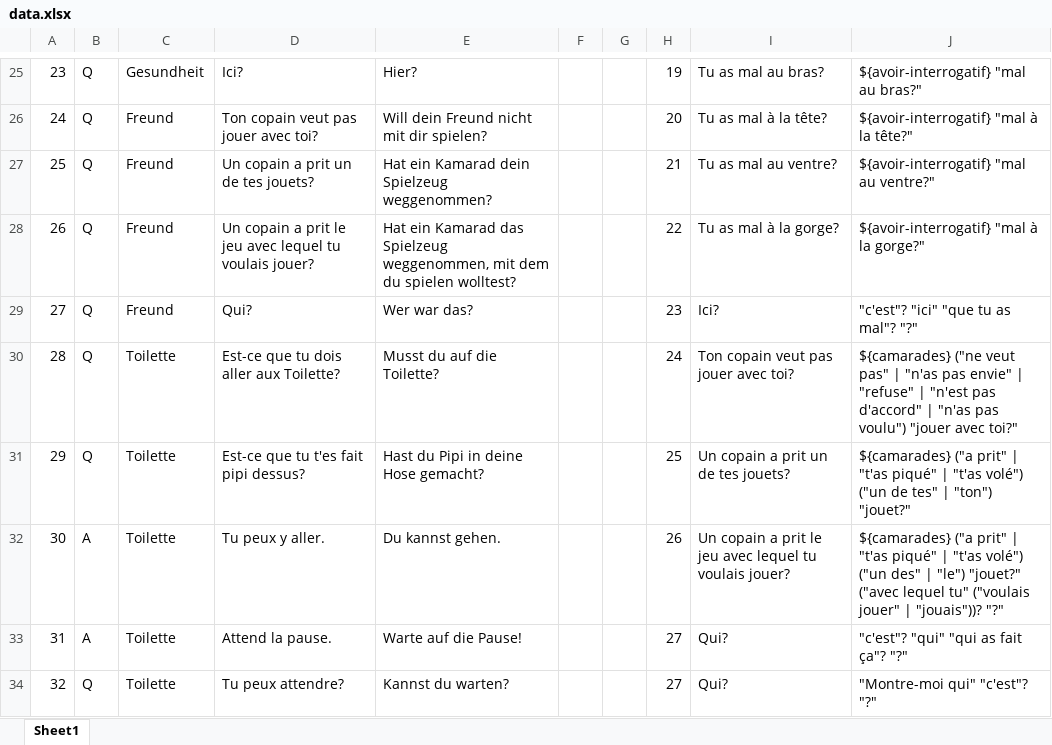
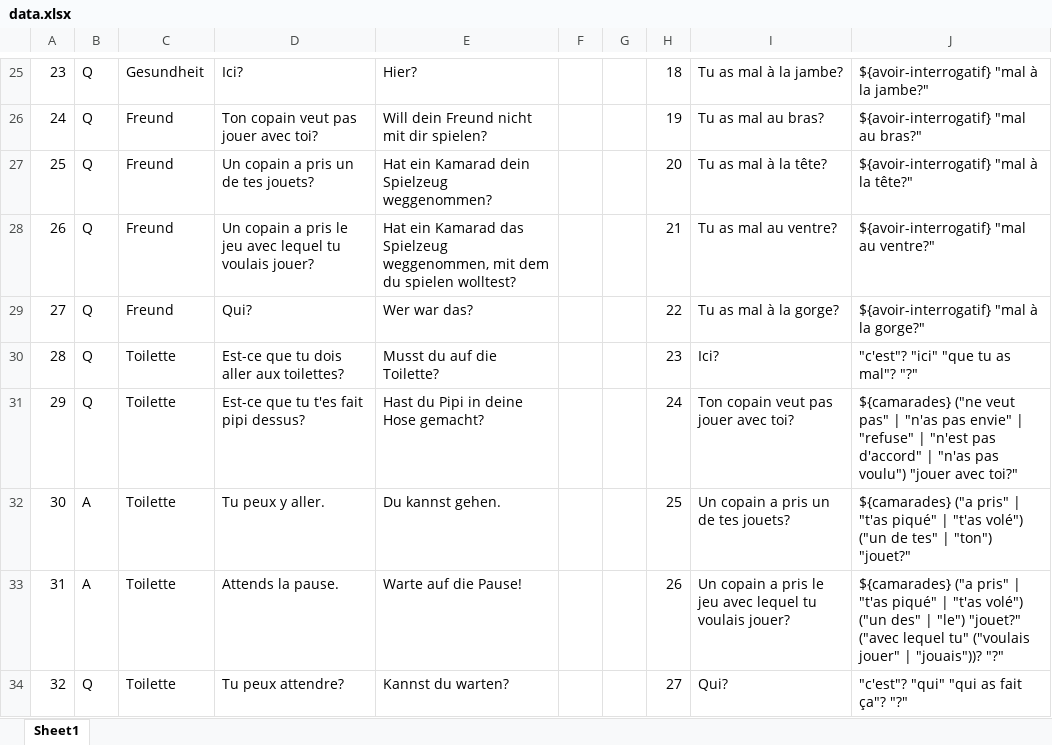
Before and after one commit to atzitz-amos/TM, an Excel workbook: TM/resources/data/config/data.xlsx, sheet Sheet1, drawn as a sheet; only a part is shown, gaps mark what is left out; values as stored, in another font and other column widths than the file's, no borders; table styles not drawn; removed rows and columns are numbered as before the commit, all else as after; the diff covers the shown part only; the diff names each change by its address in the sheet, - before the commit and + after, or states it on an @@ line.

```diff
--- a/TM/resources/data/config/data.xlsx (sheet Sheet1)
+++ b/TM/resources/data/config/data.xlsx (sheet Sheet1)
-H25: 19
+H25: 18
-I25: Tu as mal au bras?
+I25: Tu as mal à la jambe?
-J25: ${avoir-interrogatif} "mal au bras?"
+J25: ${avoir-interrogatif} "mal à la jambe?"
-H26: 20
+H26: 19
-I26: Tu as mal à la tête?
+I26: Tu as mal au bras?
-J26: ${avoir-interrogatif} "mal à la tête?"
+J26: ${avoir-interrogatif} "mal au bras?"
+row 27: 25 | Q | Freund | Un copain a pris un de tes jouets? | Hat ein Kamarad dein Spielzeug weggenommen? |  |  | 20 | Tu as mal à la tête? | ${avoir-interrogatif} "mal à la tête?"
@@ column A renumbered in row 28 @@
-D28: Un copain a prit un de tes jouets?
+D28: Un copain a pris le jeu avec lequel tu voulais jouer?
-E28: …ein Kamarad dein Spielzeug weggenommen?
+E28: …ein Kamarad das Spielzeug weggenommen, mit dem du spielen wolltest?
-row 28: 26 | Q | Freund | Un copain a prit le jeu avec lequel tu voulais jouer? | Hat ein Kamarad das Spielzeug weggenommen, mit dem du spielen wolltest? |  |  | 22 | Tu as mal à la gorge? | ${avoir-interrogatif} "mal à la gorge?"
-H29: 23
+H29: 22
-I29: Ici?
+I29: Tu as mal à la gorge?
-J29: "c'est"? "ici" "que tu as mal"? "?"
+J29: ${avoir-interrogatif} "mal à la gorge?"
-D30: Est-ce que tu dois aller aux Toilette?
+D30: Est-ce que tu dois aller aux toilettes?
-H30: 24
+H30: 23
-I30: Ton copain veut pas jouer avec toi?
+I30: Ici?
-J30: ${camarades} ("ne veut pas" | "n'as pas envie" | "refuse" | "n'est pas d'accord" | "n'as pas voulu") "jouer avec toi?"
+J30: "c'est"? "ici" "que tu as mal"? "?"
-H31: 25
+H31: 24
-I31: Un copain a prit un de tes jouets?
+I31: Ton copain veut pas jouer avec toi?
-J31: ${camarades} ("a prit" | "t'as piqué" | "t'as volé") ("un de tes" | "ton") "jouet?"
+J31: ${camarades} ("ne veut pas" | "n'as pas envie" | "refuse" | "n'est pas d'accord" | "n'as pas voulu") "jouer avec toi?"
-H32: 26
+H32: 25
-I32: Un copain a prit le jeu avec lequel tu voulais jouer?
+I32: Un copain a pris un de tes jouets?
-J32: ${camarades} ("a prit" | "t'as piqué" | "t'as volé") ("un des" | "le") "jouet?" ("avec lequel tu" ("voulais jouer" | "jouais"))? "?"
+J32: ${camarades} ("a pris" | "t'as piqué" | "t'as volé") ("un de tes" | "ton") "jouet?"
-D33: Attend la pause.
+D33: Attends la pause.
-H33: 27
+H33: 26
-I33: Qui?
+I33: Un copain a pris le jeu avec lequel tu voulais jouer?
-J33: "c'est"? "qui" "qui as fait ça"? "?"
+J33: ${camarades} ("a pris" | "t'as piqué" | "t'as volé") ("un des" | "le") "jouet?" ("avec lequel tu" ("voulais jouer" | "jouais"))? "?"
-J34: "Montre-moi qui" "c'est"? "?"
+J34: "c'est"? "qui" "qui as fait ça"? "?"
```
Also changed, not shown: 13 added rows, 3 removed rows and 151 edited cells elsewhere in this sheet, formulas that keep their value, 32 other files.
